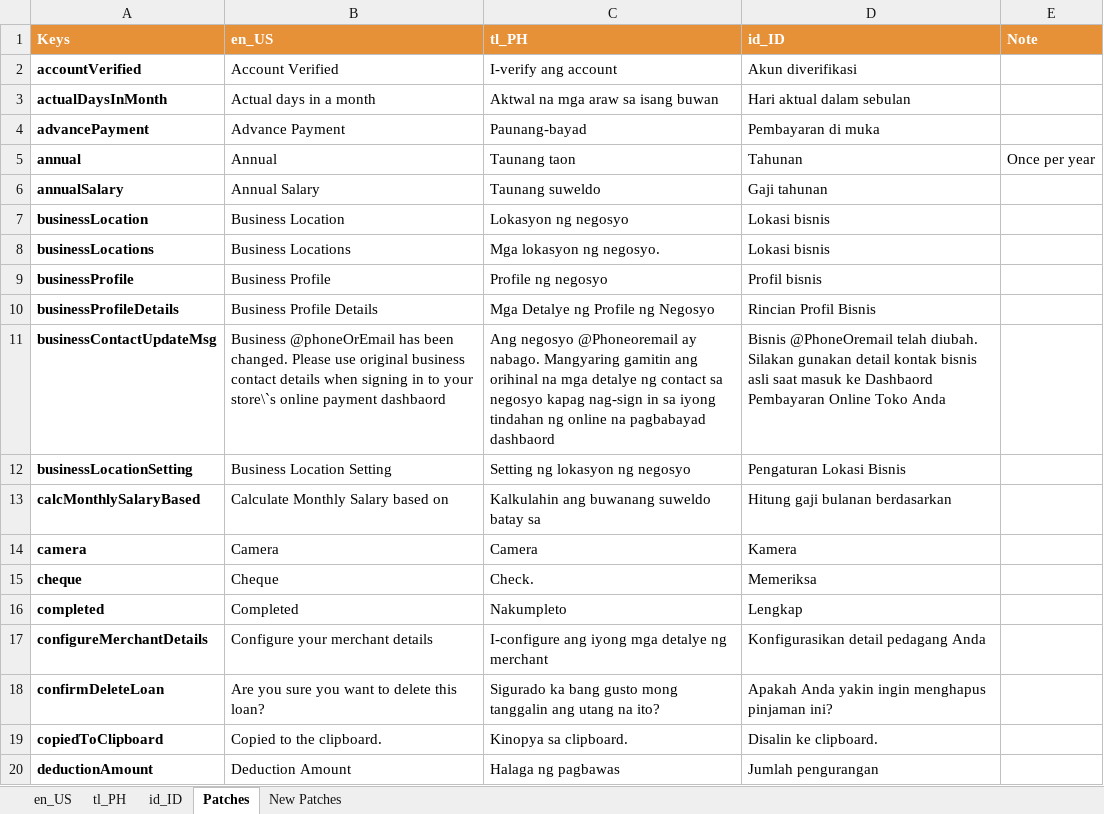
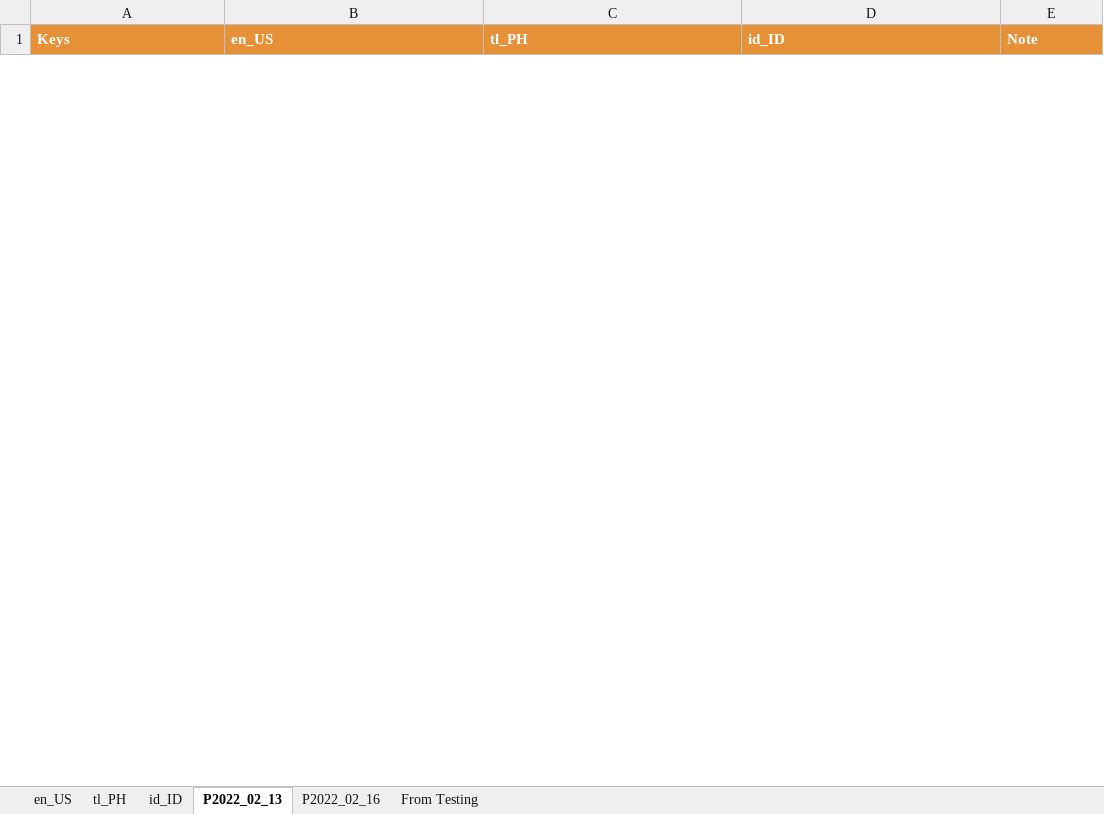
Before and after one commit to nsNeruno/i18n_convert_test, an Excel workbook: DigLog_mPOS_i18n - translated.xlsx, sheet P2022_02_13, drawn as a sheet; only a part is shown; values as stored, in another font and other column widths than the file's, no borders; charts and pictures not drawn; removed rows and columns are numbered as before the commit, all else as after; the diff covers the shown part only; the diff names each change by its address in the sheet, - before the commit and + after, or states it on an @@ line.

```diff
--- a/DigLog_mPOS_i18n - translated.xlsx (sheet P2022_02_13)
+++ b/DigLog_mPOS_i18n - translated.xlsx (sheet P2022_02_13)
-sheet tab: Patches
+sheet tab: P2022_02_13
-sheet tab: New Patches
+sheet tab: P2022_02_16
+sheet tab: From Testing
-row 2: accountVerified | Account Verified | I-verify ang account | Akun diverifikasi
-row 3: actualDaysInMonth | Actual days in a month | Aktwal na mga araw sa isang buwan | Hari aktual dalam sebulan
-row 4: advancePayment | Advance Payment | Paunang-bayad | Pembayaran di muka
-row 5: annual | Annual | Taunang taon | Tahunan | Once per year
-row 6: annualSalary | Annual Salary | Taunang suweldo | Gaji tahunan
-row 7: businessLocation | Business Location | Lokasyon ng negosyo | Lokasi bisnis
-row 8: businessLocations | Business Locations | Mga lokasyon ng negosyo. | Lokasi bisnis
-row 9: businessProfile | Business Profile | Profile ng negosyo | Profil bisnis
-row 10: businessProfileDetails | Business Profile Details | Mga Detalye ng Profile ng Negosyo | Rincian Profil Bisnis
-row 11: businessContactUpdateMsg | Business @phoneOrEmail has been changed. Please use original business contact details when signing in to your store\`s online payment dashbaord | Ang negosyo @Phoneoremail ay nabago. Mangyaring gamitin ang orihinal na mga detalye ng contact sa negosyo kapag nag-sign in sa iyong tindahan ng online na pagbabayad dashbaord | Bisnis @PhoneOremail telah diubah. Silakan gunakan detail kontak bisnis asli saat masuk ke Dashbaord Pembayaran Online Toko Anda
-row 12: businessLocationSetting | Business Location Setting | Setting ng lokasyon ng negosyo | Pengaturan Lokasi Bisnis
-row 13: calcMonthlySalaryBased | Calculate Monthly Salary based on | Kalkulahin ang buwanang suweldo batay sa | Hitung gaji bulanan berdasarkan
-row 14: camera | Camera | Camera | Kamera
-row 15: cheque | Cheque | Check. | Memeriksa
-row 16: completed | Completed | Nakumpleto | Lengkap
-row 17: configureMerchantDetails | Configure your merchant details | I-configure ang iyong mga detalye ng merchant | Konfigurasikan detail pedagang Anda
-row 18: confirmDeleteLoan | Are you sure you want to delete this loan? | Sigurado ka bang gusto mong tanggalin ang utang na ito? | Apakah Anda yakin ingin menghapus pinjaman ini?
-row 19: copiedToClipboard | Copied to the clipboard. | Kinopya sa clipboard. | Disalin ke clipboard.
-row 20: deductionAmount | Deduction Amount | Halaga ng pagbawas | Jumlah pengurangan
```
Also changed, not shown: 2 added rows and 113 removed rows elsewhere in this sheet, sheet P2022_02_16, charts or pictures, 31 other files.
